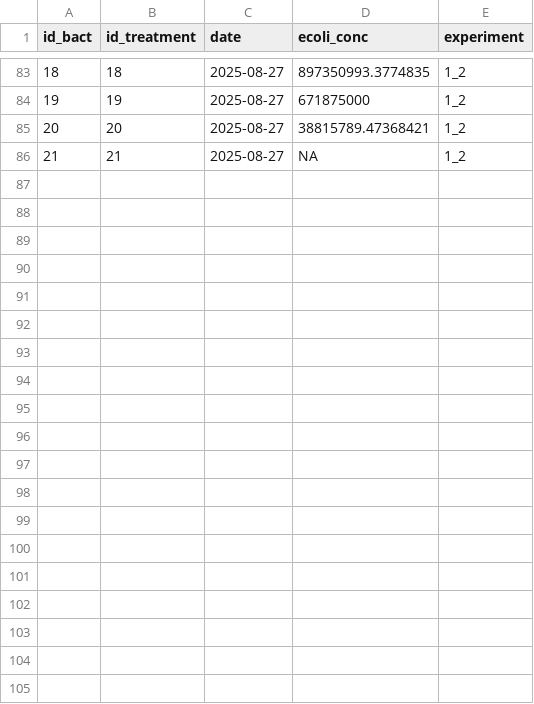
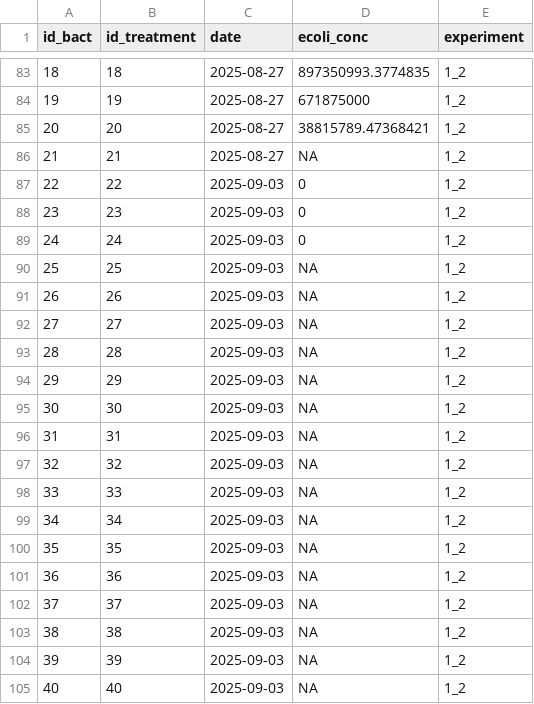
Before and after one commit to Jules-Peter/fungal-faecal-treatment, a CSV file: data/processed/bacteria_cleaned.csv, drawn as a sheet; only a part is shown, gaps mark what is left out; the diff covers the shown part only; the diff names each change by its address in the sheet, - before the commit and + after, or states it on an @@ line.

```diff
--- a/data/processed/bacteria_cleaned.csv
+++ b/data/processed/bacteria_cleaned.csv
+row 87: 22 | 22 | 2025-09-03 | 0 | 1_2
+row 88: 23 | 23 | 2025-09-03 | 0 | 1_2
+row 89: 24 | 24 | 2025-09-03 | 0 | 1_2
+row 90: 25 | 25 | 2025-09-03 | NA | 1_2
+row 91: 26 | 26 | 2025-09-03 | NA | 1_2
+row 92: 27 | 27 | 2025-09-03 | NA | 1_2
+row 93: 28 | 28 | 2025-09-03 | NA | 1_2
+row 94: 29 | 29 | 2025-09-03 | NA | 1_2
+row 95: 30 | 30 | 2025-09-03 | NA | 1_2
+row 96: 31 | 31 | 2025-09-03 | NA | 1_2
+row 97: 32 | 32 | 2025-09-03 | NA | 1_2
+row 98: 33 | 33 | 2025-09-03 | NA | 1_2
+row 99: 34 | 34 | 2025-09-03 | NA | 1_2
+row 100: 35 | 35 | 2025-09-03 | NA | 1_2
+row 101: 36 | 36 | 2025-09-03 | NA | 1_2
+row 102: 37 | 37 | 2025-09-03 | NA | 1_2
+row 103: 38 | 38 | 2025-09-03 | NA | 1_2
+row 104: 39 | 39 | 2025-09-03 | NA | 1_2
+row 105: 40 | 40 | 2025-09-03 | NA | 1_2
```
Also changed, not shown: 13 added rows and 3 edited cells elsewhere in this file, data/processed/experiment_cleaned.csv, data/processed/experiment_final.csv, 9 other files.
